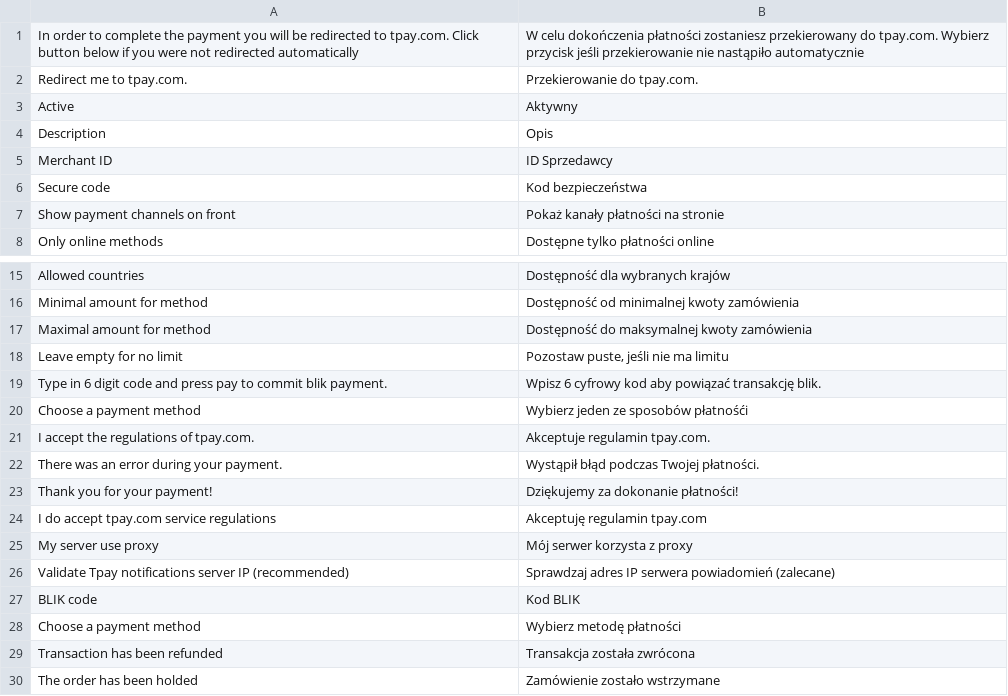
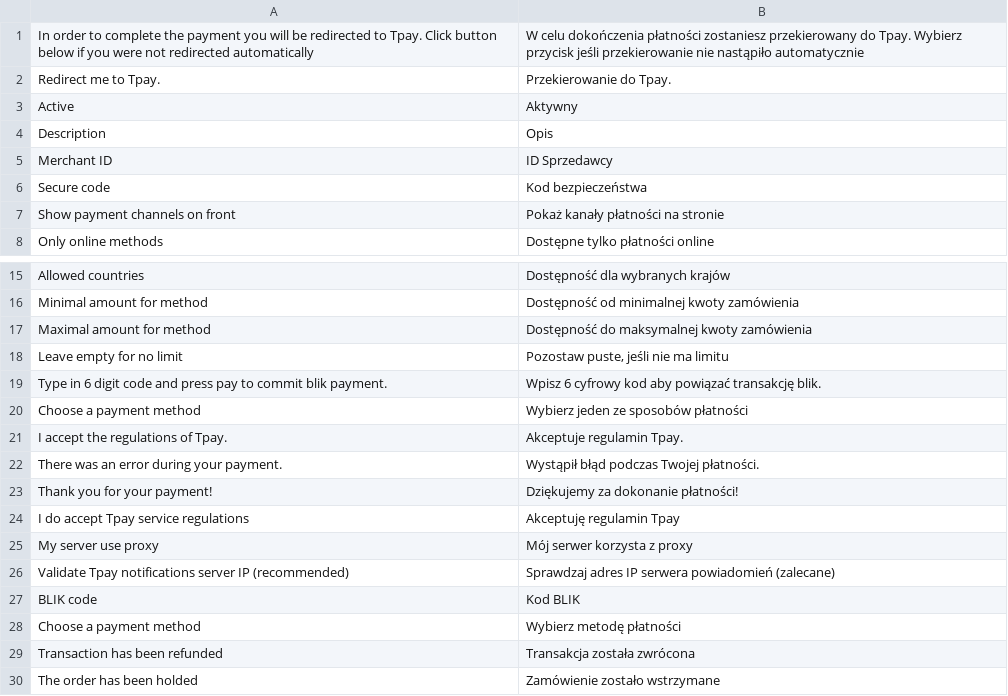
Before and after one commit to tpay-com/tpay-magento2-basic, a CSV file: i18n/pl_PL.csv, drawn as a sheet; only a part is shown, gaps mark what is left out.

Commit message:
UpdateDictionary

```diff
--- a/i18n/pl_PL.csv
+++ b/i18n/pl_PL.csv
@@ -1,3 +1,3 @@
-"In order to complete the payment you will be redirected to tpay.com. Click button below if you were not redirected automatically","W celu dokończenia płatności zostaniesz przekierowany do tpay.com. Wybierz przycisk jeśli przekierowanie nie nastąpiło automatycznie"
-"Redirect me to tpay.com.","Przekierowanie do tpay.com."
+"In order to complete the payment you will be redirected to Tpay. Click button below if you were not redirected automatically","W celu dokończenia płatności zostaniesz przekierowany do Tpay. Wybierz przycisk jeśli przekierowanie nie nastąpiło automatycznie"
+"Redirect me to Tpay.","Przekierowanie do Tpay."
 "Active","Aktywny"
@@ -19,7 +19,7 @@
 "Type in 6 digit code and press pay to commit blik payment.", "Wpisz 6 cyfrowy kod aby powiązać transakcję blik."
-"Choose a payment method","Wybierz jeden ze sposobów płatnośći"
-"I accept the regulations of tpay.com.","Akceptuje regulamin tpay.com."
+"Choose a payment method","Wybierz jeden ze sposobów płatności"
+"I accept the regulations of Tpay.","Akceptuje regulamin Tpay."
 "There was an error during your payment.","Wystąpił błąd podczas Twojej płatności."
 "Thank you for your payment!","Dziękujemy za dokonanie płatności!"
-"I do accept tpay.com service regulations","Akceptuję regulamin tpay.com"
+"I do accept Tpay service regulations","Akceptuję regulamin Tpay"
 "My server use proxy","Mój serwer korzysta z proxy"
```
